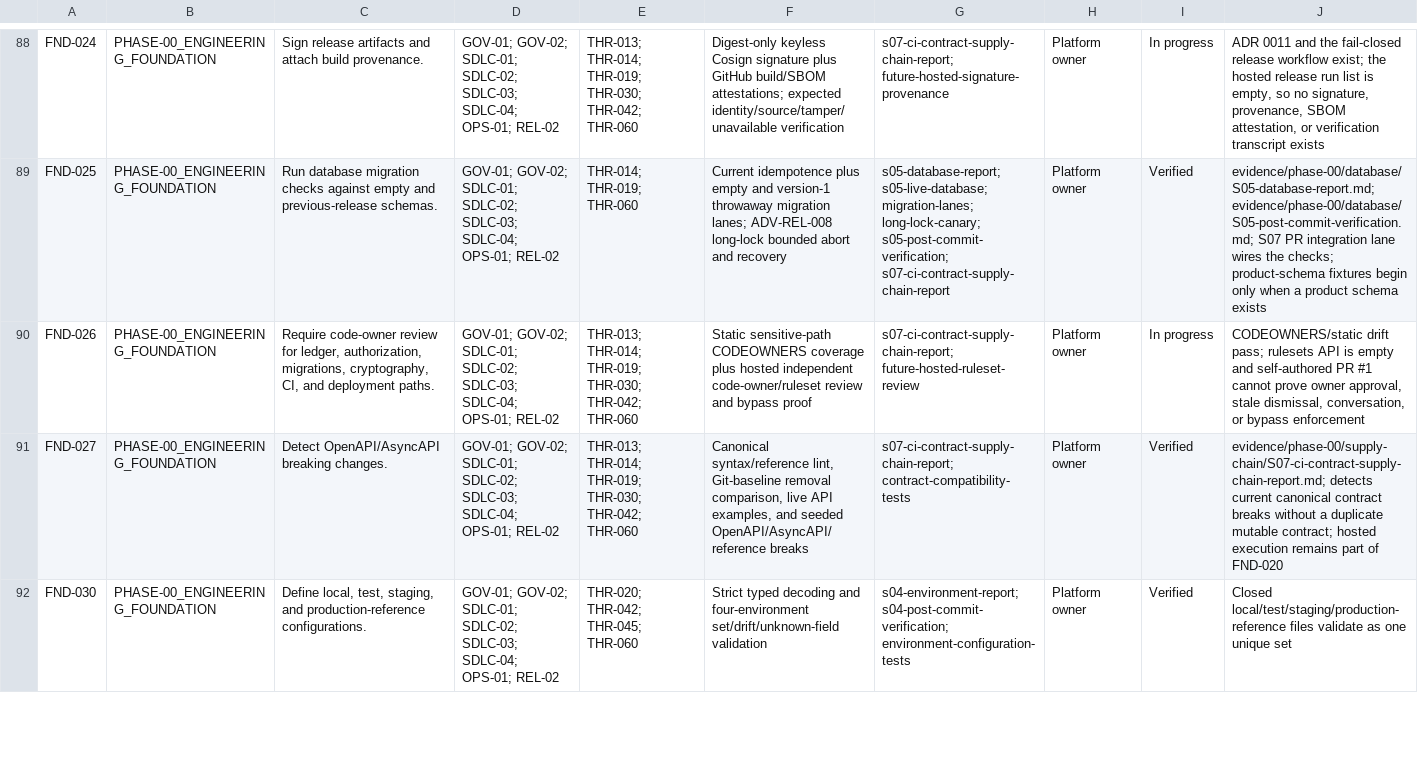
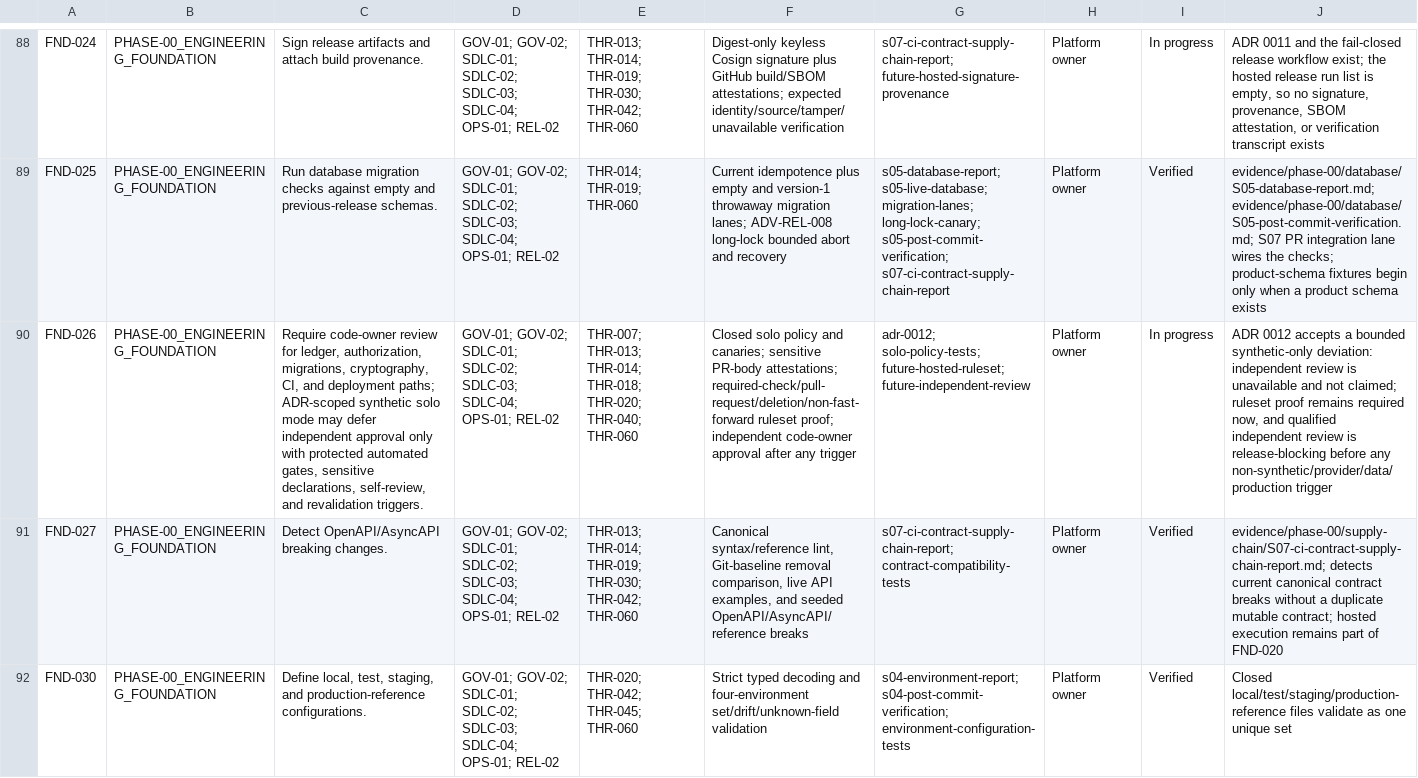
Before and after one commit to MichaelSeveen/atlas, a CSV file: docs/atlas-prd/06-governance/REQUIREMENTS_TRACEABILITY.csv, drawn as a sheet; only a part is shown, gaps mark what is left out; the diff names each change by its address in the sheet, - before the commit and + after, or states it on an @@ line.

Commit message:
feat: add solo-maintainer governance controls

```diff
--- a/docs/atlas-prd/06-governance/REQUIREMENTS_TRACEABILITY.csv
+++ b/docs/atlas-prd/06-governance/REQUIREMENTS_TRACEABILITY.csv
-C90: …and deployment paths.
+C90: …and deployment paths; ADR-scoped synthetic solo mode may defer independent approval only with protected automated gates, sensitive declarations, self-review, and revalidation triggers.
-E90: THR-013; THR-014; THR-019; THR-030; THR-042; THR-060
+E90: THR-007; THR-013; THR-014; THR-018; THR-020; THR-040; THR-060
-F90: Static sensitive-path CODEOWNERS coverage plus hosted independent code-owner/ruleset review and bypass proof
+F90: Closed solo policy and canaries; sensitive PR-body attestations; required-check/pull-request/deletion/non-fast-forward ruleset proof; independent code-owner approval after any trigger
-G90: s07-ci-contract-supply-chain-report; future-hosted-ruleset-review
+G90: adr-0012; solo-policy-tests; future-hosted-ruleset; future-independent-review
-J90: CODEOWNERS/static drift pass; rulesets API is empty and self-authored PR #1 cannot prove owner approval, stale dismissal, conversation, or bypass enforcement
+J90: ADR 0012 accepts a bounded synthetic-only deviation: independent review is unavailable and not claimed; ruleset proof remains required now, and qualified independent review is release-blocking before any non-synthetic/provider/data/production trigger
```
Also changed, not shown: 18 other files.
